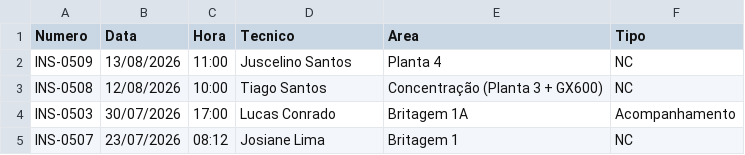
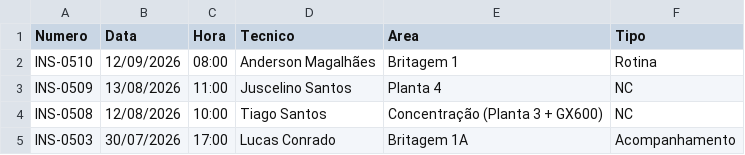
Before and after one commit to cedu360/Dashboard-cedro, a CSV file: data/inspecoes.csv, drawn as a sheet; only a part is shown; the shorter side is filled out with more unchanged rows.

```diff
--- a/data/inspecoes.csv
+++ b/data/inspecoes.csv
@@ -1,2 +1,3 @@
 Numero;Data;Hora;Tecnico;Area;Tipo
+INS-0510;12/09/2026;08:00;Anderson Magalhães;Britagem 1;Rotina
 INS-0509;13/08/2026;11:00;Juscelino Santos;Planta 4;NC
```
Also changed, not shown: 3 other files.
